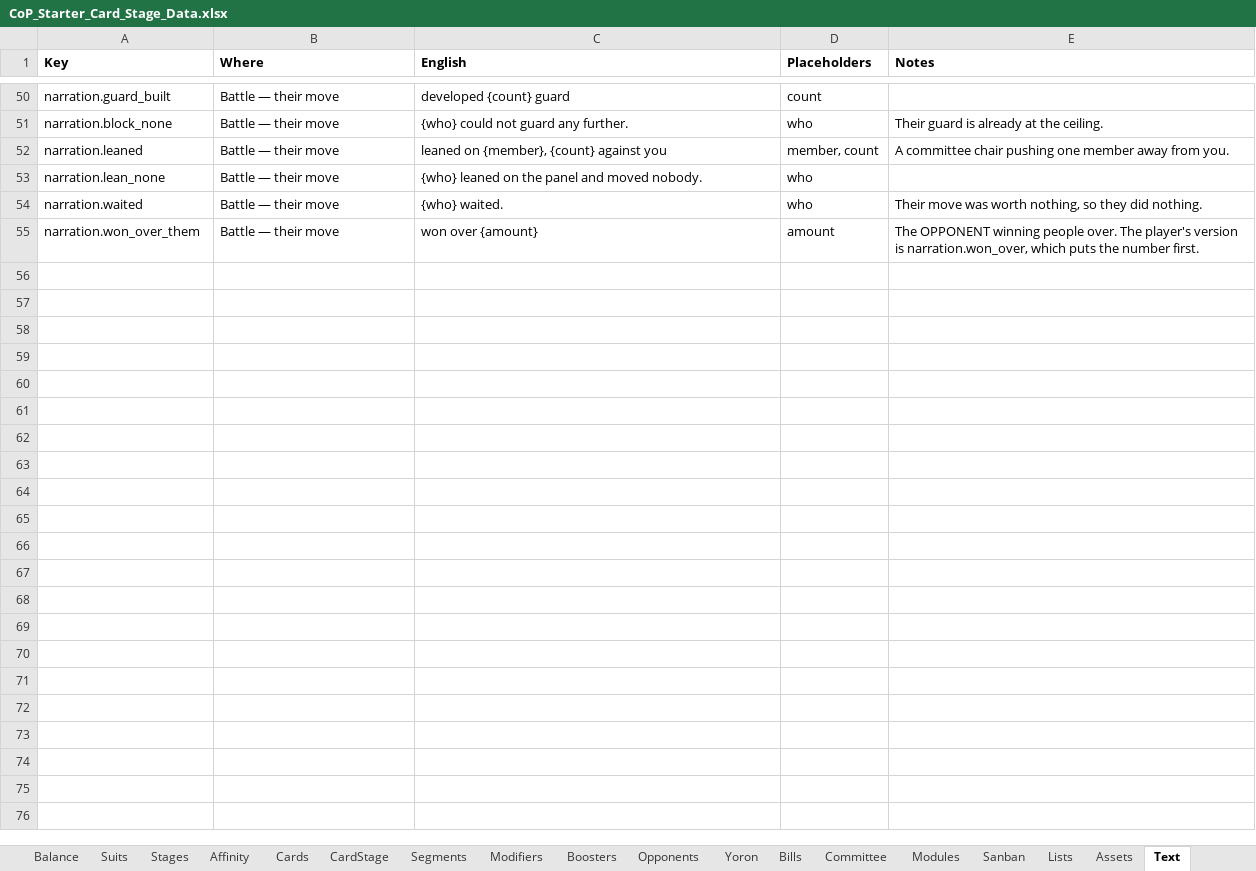
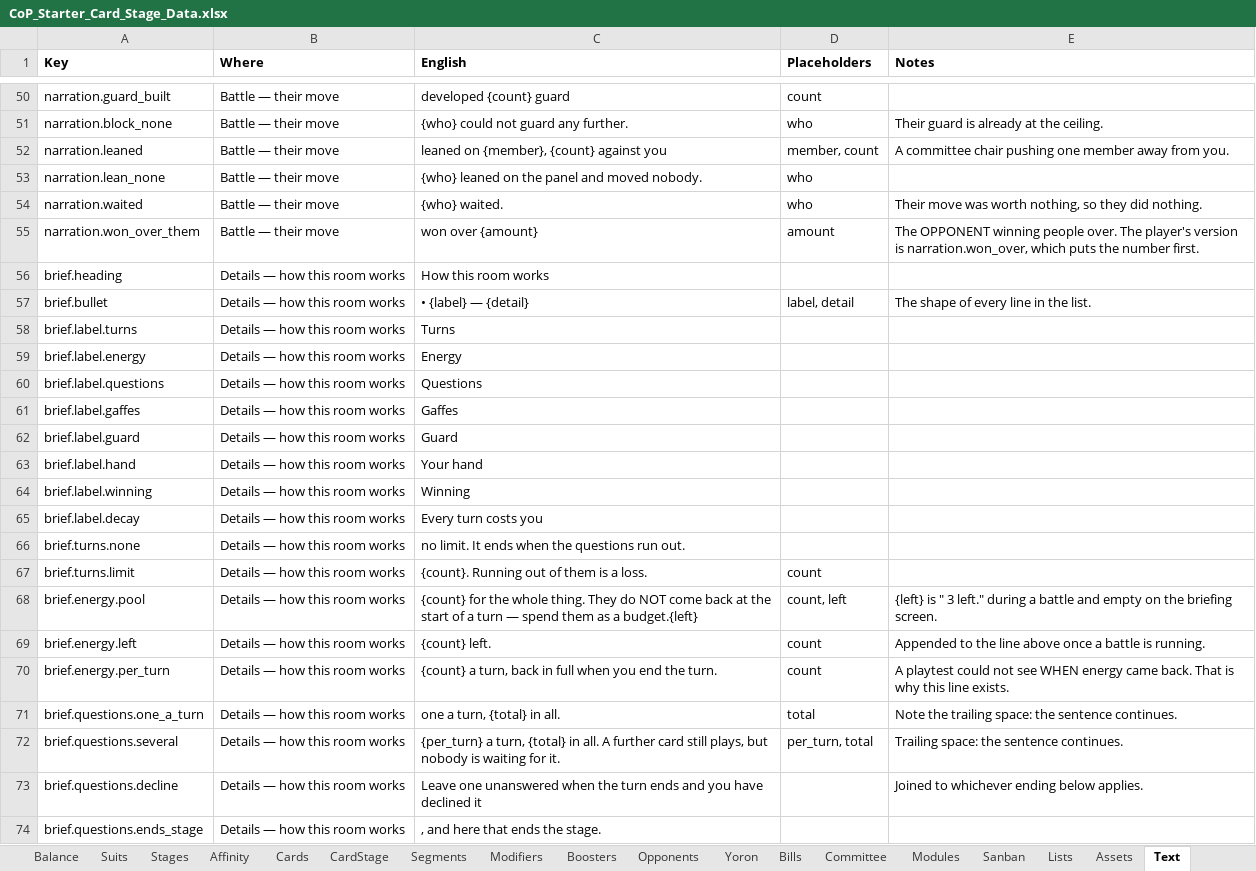
Before and after one commit to Lotusmonogatari/CoP-Deckbuilder, an Excel workbook: design/CoP_Starter_Card_Stage_Data.xlsx, sheet Text, drawn as a sheet; only a part is shown, gaps mark what is left out; values as stored, in another font and other column widths than the file's, no borders; the diff covers the shown part only; the diff names each change by its address in the sheet, - before the commit and + after, or states it on an @@ line.

```diff
--- a/design/CoP_Starter_Card_Stage_Data.xlsx (sheet Text)
+++ b/design/CoP_Starter_Card_Stage_Data.xlsx (sheet Text)
+row 56: brief.heading | Details — how this room works | How this room works
+row 57: brief.bullet | Details — how this room works | • {label} — {detail} | label, detail | The shape of every line in the list.
+row 58: brief.label.turns | Details — how this room works | Turns
+row 59: brief.label.energy | Details — how this room works | Energy
+row 60: brief.label.questions | Details — how this room works | Questions
+row 61: brief.label.gaffes | Details — how this room works | Gaffes
+row 62: brief.label.guard | Details — how this room works | Guard
+row 63: brief.label.hand | Details — how this room works | Your hand
+row 64: brief.label.winning | Details — how this room works | Winning
+row 65: brief.label.decay | Details — how this room works | Every turn costs you
+row 66: brief.turns.none | Details — how this room works | no limit. It ends when the questions run out.
+row 67: brief.turns.limit | Details — how this room works | {count}. Running out of them is a loss. | count
+row 68: brief.energy.pool | Details — how this room works | {count} for the whole thing. They do NOT come back at the start of a turn — spend them as a budget.{left} | count, left | {left} is " 3 left." during a battle and empty on the briefing screen.
+row 69: brief.energy.left | Details — how this room works | {count} left. | count | Appended to the line above once a battle is running.
+row 70: brief.energy.per_turn | Details — how this room works | {count} a turn, back in full when you end the turn. | count | A playtest could not see WHEN energy came back. That is why this line exists.
+row 71: brief.questions.one_a_turn | Details — how this room works | one a turn, {total} in all. | total | Note the trailing space: the sentence continues.
+row 72: brief.questions.several | Details — how this room works | {per_turn} a turn, {total} in all. A further card still plays, but nobody is waiting for it. | per_turn, total | Trailing space: the sentence continues.
+row 73: brief.questions.decline | Details — how this room works | Leave one unanswered when the turn ends and you have declined it |  | Joined to whichever ending below applies.
+row 74: brief.questions.ends_stage | Details — how this room works | , and here that ends the stage.
```
Also changed, not shown: 14 added rows elsewhere in this sheet, 5 other files.
